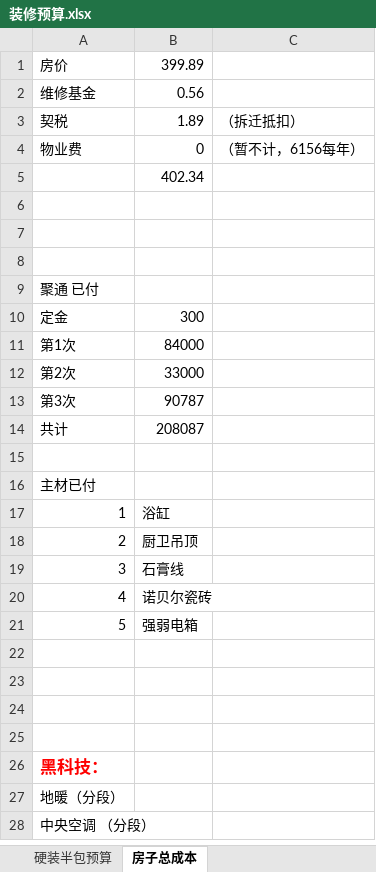
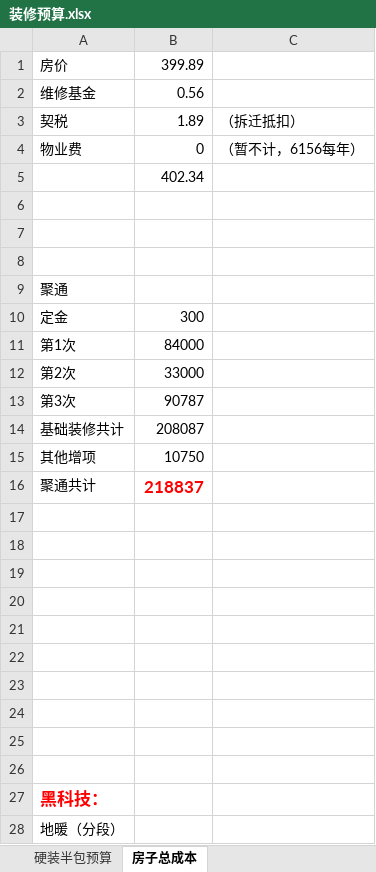
Before and after one commit to shilei-wang/waterdrop, an Excel workbook: common/iris 主要模块/装修预算.xlsx, sheet 房子总成本, drawn as a sheet; only a part is shown; the shorter side is filled out with more unchanged rows; values as stored, in another font and other column widths than the file's, no borders; removed rows and columns are numbered as before the commit, all else as after; the diff names each change by its address in the sheet, - before the commit and + after, or states it on an @@ line.

```diff
--- a/common/iris 主要模块/装修预算.xlsx (sheet 房子总成本)
+++ b/common/iris 主要模块/装修预算.xlsx (sheet 房子总成本)
-A9: 聚通 已付
+A9: 聚通
-A14: 共计
+A14: 基础装修共计
+row 15: 其他增项 | 10750
+row 16: 聚通共计 | 218837
-A18: 主材已付
+A18: (empty)
-row 19: 1 | 浴缸
+row 19: (empty)
-row 20: 2 | 厨卫吊顶
+row 20: (empty)
-row 21: 3 | 石膏线
+row 21: (empty)
-row 22: 4 | 诺贝尔瓷砖
+row 22: (empty)
-row 21: 5 | 强弱电箱
```
Also changed, not shown: sheet 硬装半包预算, 6 other files.
